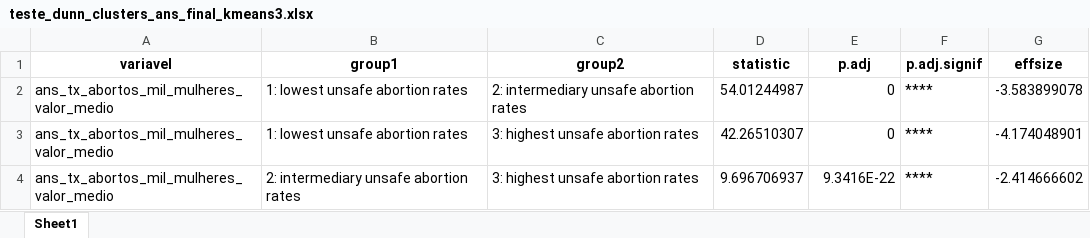
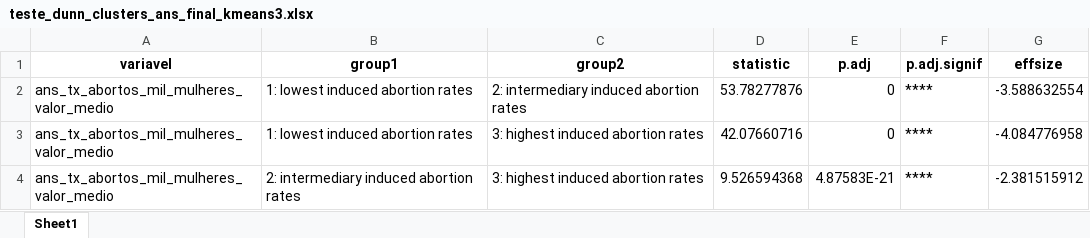
Before and after one commit to marianacfreitas/Artigo_aborto, an Excel workbook: databases/teste_dunn_clusters_ans_final_kmeans3.xlsx, sheet Sheet1, drawn as a sheet; values as stored, in another font and other column widths than the file's, no borders; the diff names each change by its address in the sheet, - before the commit and + after, or states it on an @@ line.

```diff
--- a/databases/teste_dunn_clusters_ans_final_kmeans3.xlsx (sheet Sheet1)
+++ b/databases/teste_dunn_clusters_ans_final_kmeans3.xlsx (sheet Sheet1)
-B2:B3 (group1): 1: lowest unsafe abortion rates
+B2:B3 (group1): 1: lowest induced abortion rates
-C2 (group2): 2: intermediary unsafe abortion rates
+C2 (group2): 2: intermediary induced abortion rates
-D2 (statistic): 54.01244987
+D2 (statistic): 53.78277876
-G2 (effsize): -3.583899078
+G2 (effsize): -3.588632554
-C3:C4 (group2): 3: highest unsafe abortion rates
+C3:C4 (group2): 3: highest induced abortion rates
-D3 (statistic): 42.26510307
+D3 (statistic): 42.07660716
-G3 (effsize): -4.174048901
+G3 (effsize): -4.084776958
-B4 (group1): 2: intermediary unsafe abortion rates
+B4 (group1): 2: intermediary induced abortion rates
-D4 (statistic): 9.696706937
+D4 (statistic): 9.526594368
-E4 (p.adj): 9.3416E-22
+E4 (p.adj): 4.87583E-21
-G4 (effsize): -2.414666602
+G4 (effsize): -2.381515912
```
Also changed, not shown: databases/mann_kendall_taxa_por_1000_mulheres.xlsx, databases/metricas_avaliacao_clusters.xlsx, 57 other files.
